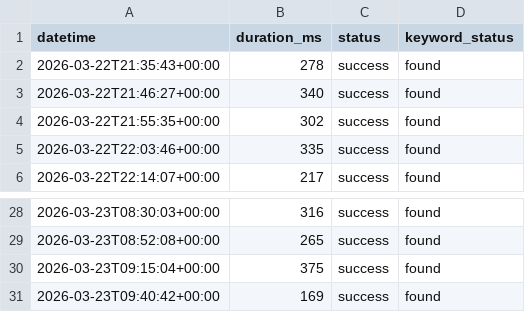
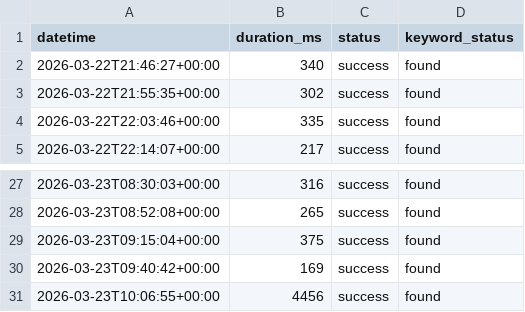
Before and after one commit to OWASP-BLT/BLT-Monitor, a CSV file: data/status-jobs_owaspblt.csv, drawn as a sheet; only a part is shown, gaps mark what is left out.

```diff
--- a/data/status-jobs_owaspblt.csv
+++ b/data/status-jobs_owaspblt.csv
@@ -1,3 +1,2 @@
 datetime,duration_ms,status,keyword_status
-2026-03-22T21:35:43+00:00,278,success,found
 2026-03-22T21:46:27+00:00,340,success,found
@@ -31 +30,2 @@ datetime,duration_ms,status,keyword_status
 2026-03-23T09:40:42+00:00,169,success,found
+2026-03-23T10:06:55+00:00,4456,success,found
```
Also changed, not shown: data/status-api_owaspblt.csv, data/status-byte_owaspblt.csv, 20 other files.
